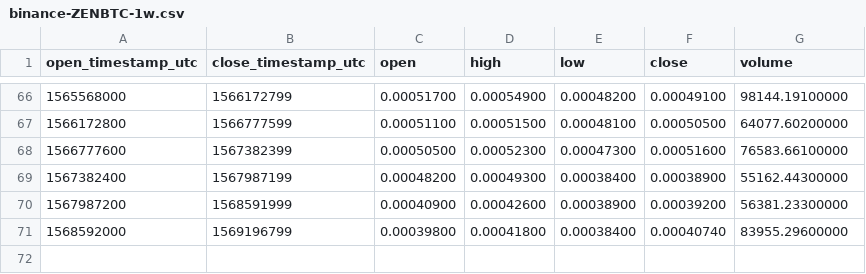
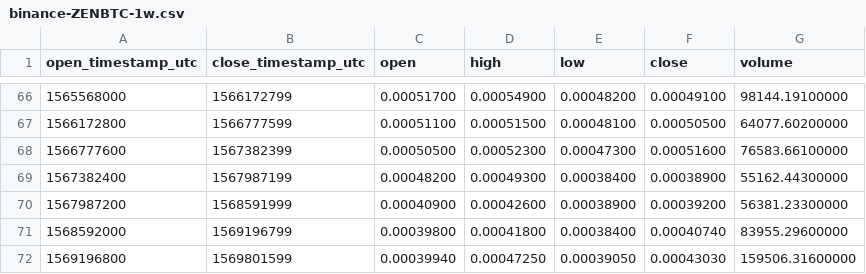
Before and after one commit to cryptobigbro/binance-ZENBTC, a CSV file: binance-ZENBTC-1w.csv, drawn as a sheet; only a part is shown, gaps mark what is left out.

```diff
--- a/binance-ZENBTC-1w.csv
+++ b/binance-ZENBTC-1w.csv
@@ -71 +71,2 @@ open_timestamp_utc,close_timestamp_utc,open,high,low,close,volume
 1568592000,1569196799,0.00039800,0.00041800,0.00038400,0.00040740,83955.29600000
+1569196800,1569801599,0.00039940,0.00047250,0.00039050,0.00043030,159506.31600000
```
Also changed, not shown: binance-ZENBTC-1d.csv, binance-ZENBTC-1h.csv.
